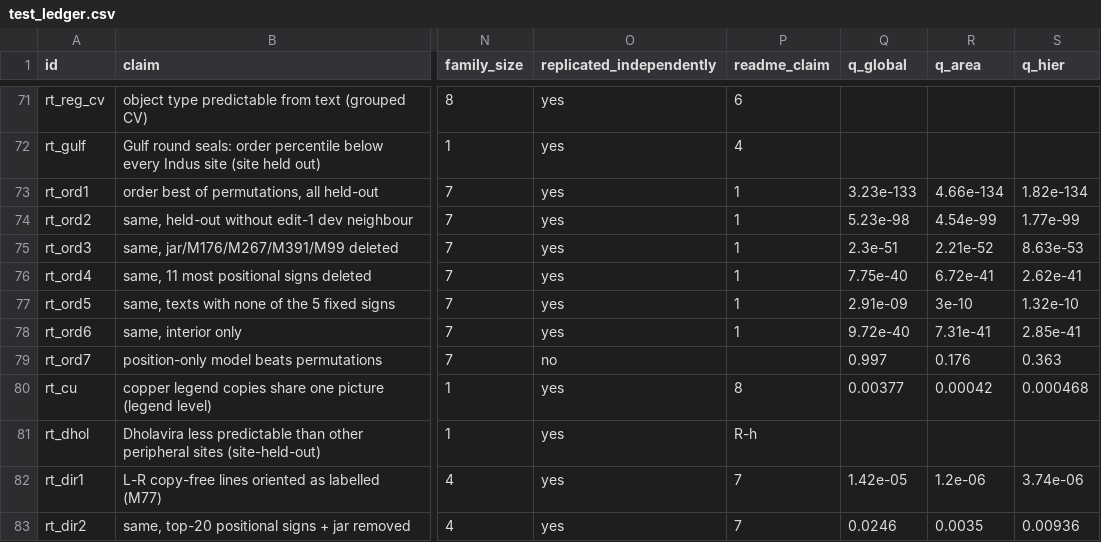
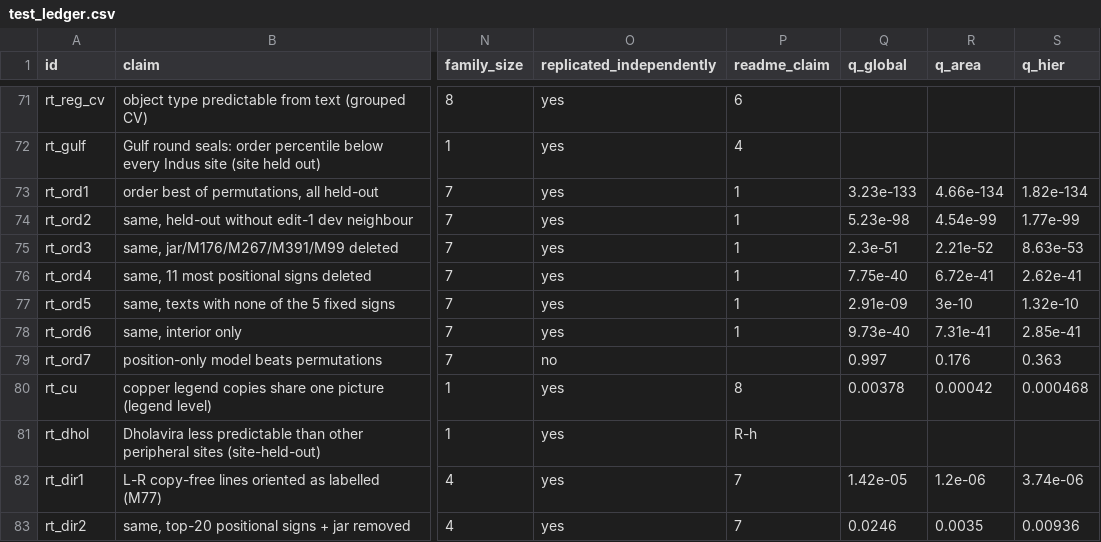
Before and after one commit to HarshInvader/open-indus, a CSV file: docs/test_ledger.csv, drawn as a sheet; only a part is shown, gaps mark what is left out; the diff covers the shown part only; the diff names each change by its address in the sheet, - before the commit and + after, or states it on an @@ line.

```diff
--- a/docs/test_ledger.csv
+++ b/docs/test_ledger.csv
-Q78 (q_global): 9.72e-40
+Q78 (q_global): 9.73e-40
-Q80 (q_global): 0.00377
+Q80 (q_global): 0.00378
```
Also changed, not shown: 5 added rows and 57 edited cells elsewhere in this file, 17 other files.
